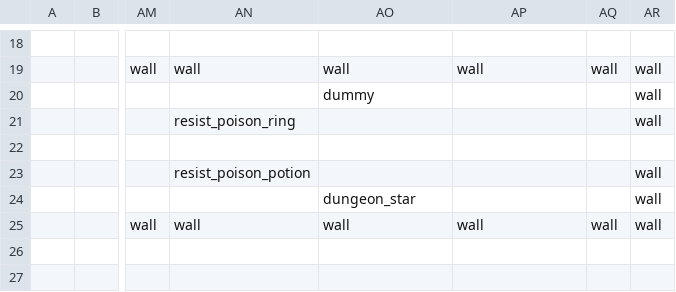
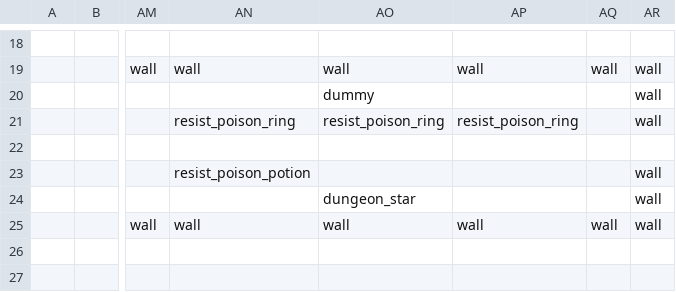
Before and after one commit to TheNicGard/DungeonStar, a CSV file: assets/test_map.csv, drawn as a sheet; only a part is shown, gaps mark what is left out; the diff names each change by its address in the sheet, - before the commit and + after, or states it on an @@ line.

Commit message:
added ability to wear mulitple rings

```diff
--- a/assets/test_map.csv
+++ b/assets/test_map.csv
-AO21: (empty)
+AO21: resist_poison_ring
-AP21: (empty)
+AP21: resist_poison_ring
```
Also changed, not shown: 1 other file.
